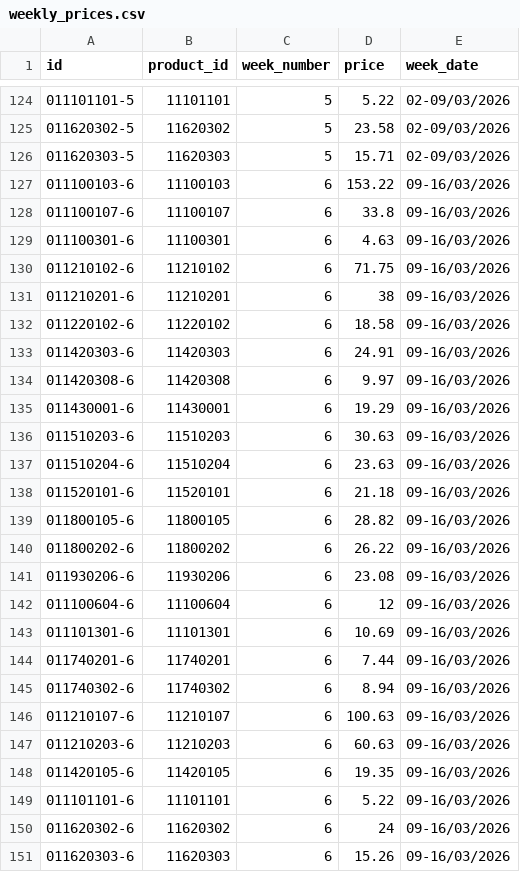
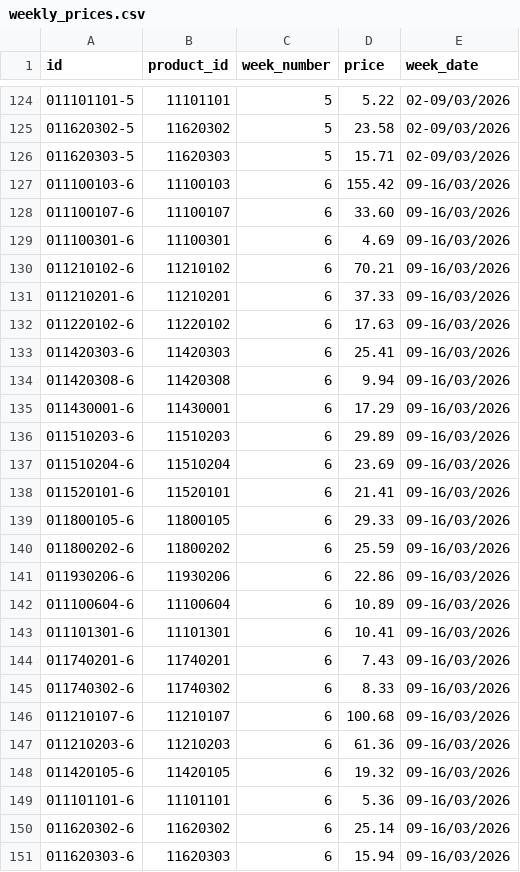
Before and after one commit to Mohammed-basel/Ramadan_English_test, a CSV file: public/data/weekly_prices.csv, drawn as a sheet; only a part is shown, gaps mark what is left out.

```diff
--- a/public/data/weekly_prices.csv
+++ b/public/data/weekly_prices.csv
@@ -126,26 +126,26 @@ id,product_id,week_number,price,week_date
 011620303-5,11620303,5,15.71,02-09/03/2026
-011100103-6,11100103,6,153.22,09-16/03/2026
-011100107-6,11100107,6,33.8,09-16/03/2026
-011100301-6,11100301,6,4.63,09-16/03/2026
-011210102-6,11210102,6,71.75,09-16/03/2026
-011210201-6,11210201,6,38,09-16/03/2026
-011220102-6,11220102,6,18.58,09-16/03/2026
-011420303-6,11420303,6,24.91,09-16/03/2026
-011420308-6,11420308,6,9.97,09-16/03/2026
-011430001-6,11430001,6,19.29,09-16/03/2026
-011510203-6,11510203,6,30.63,09-16/03/2026
-011510204-6,11510204,6,23.63,09-16/03/2026
-011520101-6,11520101,6,21.18,09-16/03/2026
-011800105-6,11800105,6,28.82,09-16/03/2026
-011800202-6,11800202,6,26.22,09-16/03/2026
-011930206-6,11930206,6,23.08,09-16/03/2026
-011100604-6,11100604,6,12,09-16/03/2026
-011101301-6,11101301,6,10.69,09-16/03/2026
-011740201-6,11740201,6,7.44,09-16/03/2026
-011740302-6,11740302,6,8.94,09-16/03/2026
-011210107-6,11210107,6,100.63,09-16/03/2026
-011210203-6,11210203,6,60.63,09-16/03/2026
-011420105-6,11420105,6,19.35,09-16/03/2026
-011101101-6,11101101,6,5.22,09-16/03/2026
-011620302-6,11620302,6,24,09-16/03/2026
-011620303-6,11620303,6,15.26,09-16/03/2026
+011100103-6,11100103,6,155.42,09-16/03/2026
+011100107-6,11100107,6,33.60,09-16/03/2026
+011100301-6,11100301,6,4.69,09-16/03/2026
+011210102-6,11210102,6,70.21,09-16/03/2026
+011210201-6,11210201,6,37.33,09-16/03/2026
+011220102-6,11220102,6,17.63,09-16/03/2026
+011420303-6,11420303,6,25.41,09-16/03/2026
+011420308-6,11420308,6,9.94,09-16/03/2026
+011430001-6,11430001,6,17.29,09-16/03/2026
+011510203-6,11510203,6,29.89,09-16/03/2026
+011510204-6,11510204,6,23.69,09-16/03/2026
+011520101-6,11520101,6,21.41,09-16/03/2026
+011800105-6,11800105,6,29.33,09-16/03/2026
+011800202-6,11800202,6,25.59,09-16/03/2026
+011930206-6,11930206,6,22.86,09-16/03/2026
+011100604-6,11100604,6,10.89,09-16/03/2026
+011101301-6,11101301,6,10.41,09-16/03/2026
+011740201-6,11740201,6,7.43,09-16/03/2026
+011740302-6,11740302,6,8.33,09-16/03/2026
+011210107-6,11210107,6,100.68,09-16/03/2026
+011210203-6,11210203,6,61.36,09-16/03/2026
+011420105-6,11420105,6,19.32,09-16/03/2026
+011101101-6,11101101,6,5.36,09-16/03/2026
+011620302-6,11620302,6,25.14,09-16/03/2026
+011620303-6,11620303,6,15.94,09-16/03/2026
```
Also changed, not shown: 1 other file.
